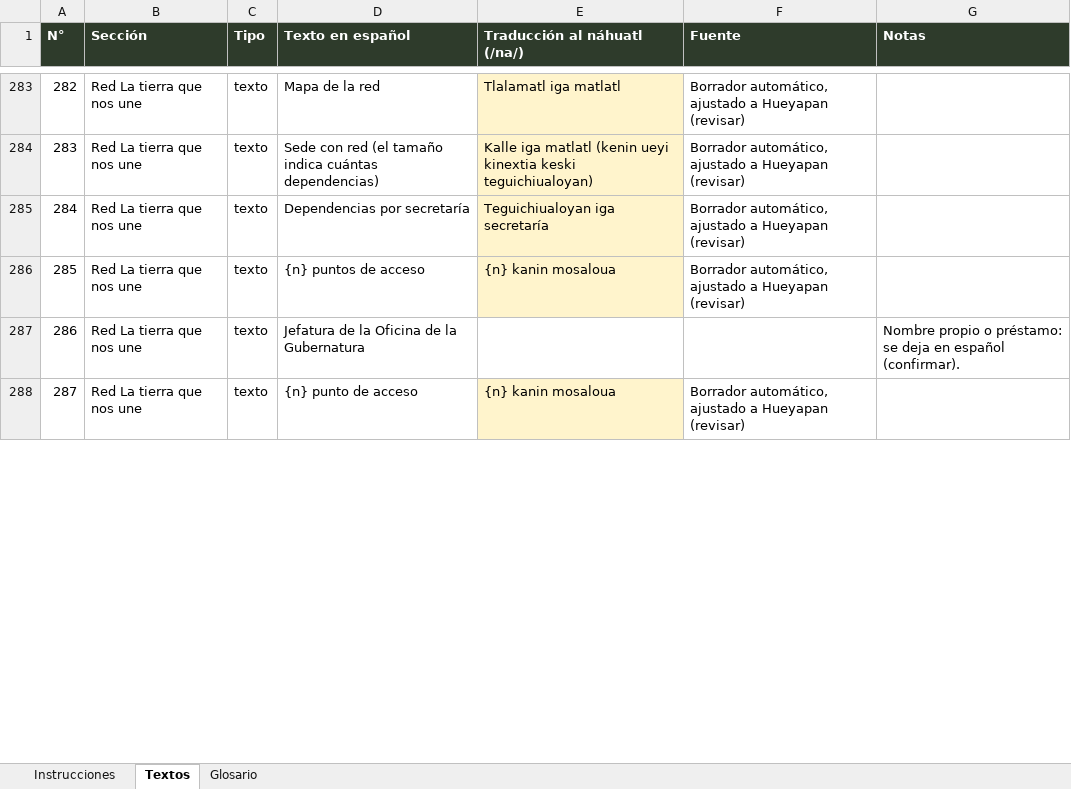
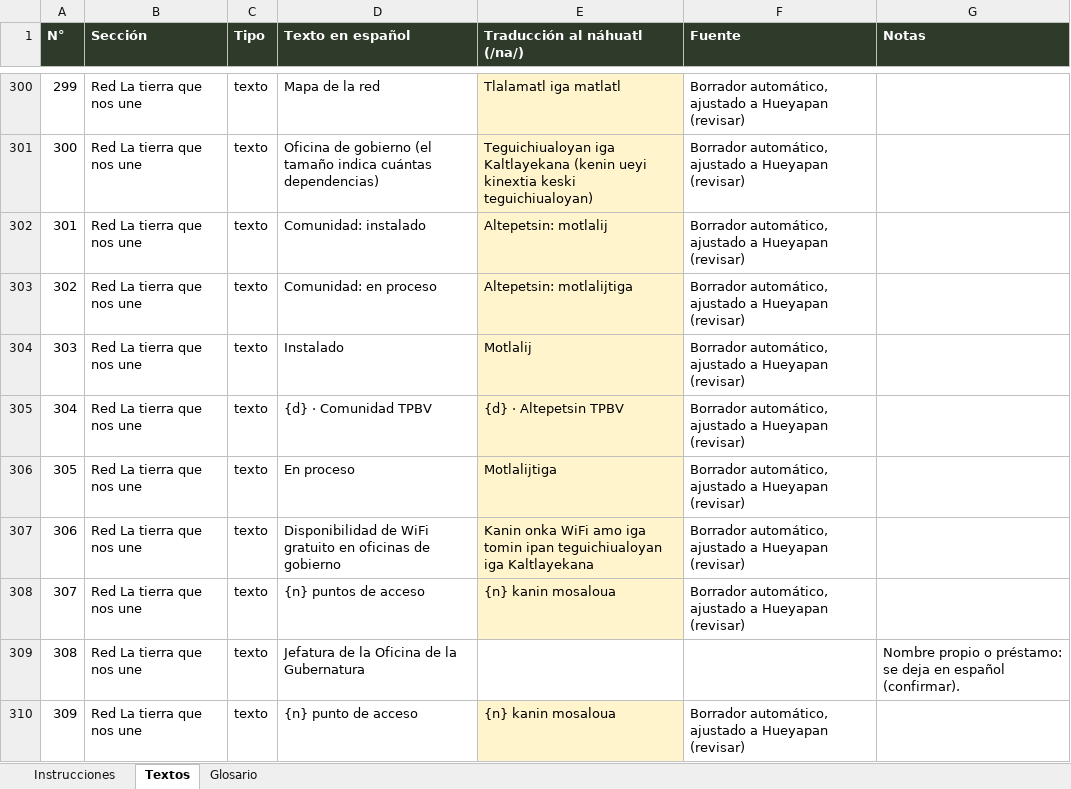
Before and after one commit to memolugo/TPBV-2026, an Excel workbook: traducciones/Traduccion_nahuatl_tablero.xlsx, sheet Textos, drawn as a sheet; only a part is shown, gaps mark what is left out; values as stored, in another font and other column widths than the file's, no borders; addresses are those after the commit; the diff covers the shown part only; the diff names each change by its address in the sheet, - before the commit and + after, or states it on an @@ line.

```diff
--- a/traducciones/Traduccion_nahuatl_tablero.xlsx (sheet Textos)
+++ b/traducciones/Traduccion_nahuatl_tablero.xlsx (sheet Textos)
@@ column A (N°) renumbered from row 291 down @@
-D301 (Texto en español): Sede con red (el tamaño…
+D301 (Texto en español): Oficina de gobierno (el tamaño…
-E301 (Traducción al náhuatl (/na/)): Kalle iga matlatl (kenin ueyi…
+E301 (Traducción al náhuatl (/na/)): Teguichiualoyan iga Kaltlayekana (kenin ueyi…
+row 302: 301 | Red La tierra que nos une | texto | Comunidad: instalado | Altepetsin: motlalij | Borrador automático, ajustado a Hueyapan (revisar)
-D303 (Texto en español): Dependencias por secretaría
+D303 (Texto en español): Comunidad: en proceso
-E303 (Traducción al náhuatl (/na/)): Teguichiualoyan iga secretaría
+E303 (Traducción al náhuatl (/na/)): Altepetsin: motlalijtiga
+row 304: 303 | Red La tierra que nos une | texto | Instalado | Motlalij | Borrador automático, ajustado a Hueyapan (revisar)
+row 305: 304 | Red La tierra que nos une | texto | {d} · Comunidad TPBV | {d} · Altepetsin TPBV | Borrador automático, ajustado a Hueyapan (revisar)
+row 306: 305 | Red La tierra que nos une | texto | En proceso | Motlalijtiga | Borrador automático, ajustado a Hueyapan (revisar)
+row 307: 306 | Red La tierra que nos une | texto | Disponibilidad de WiFi gratuito en oficinas de gobierno | Kanin onka WiFi amo iga tomin ipan teguichiualoyan iga Kaltlayekana | Borrador automático, ajustado a Hueyapan (revisar)
```
Also changed, not shown: 26 added rows and 4 edited cells elsewhere in this sheet, 16 other files.
